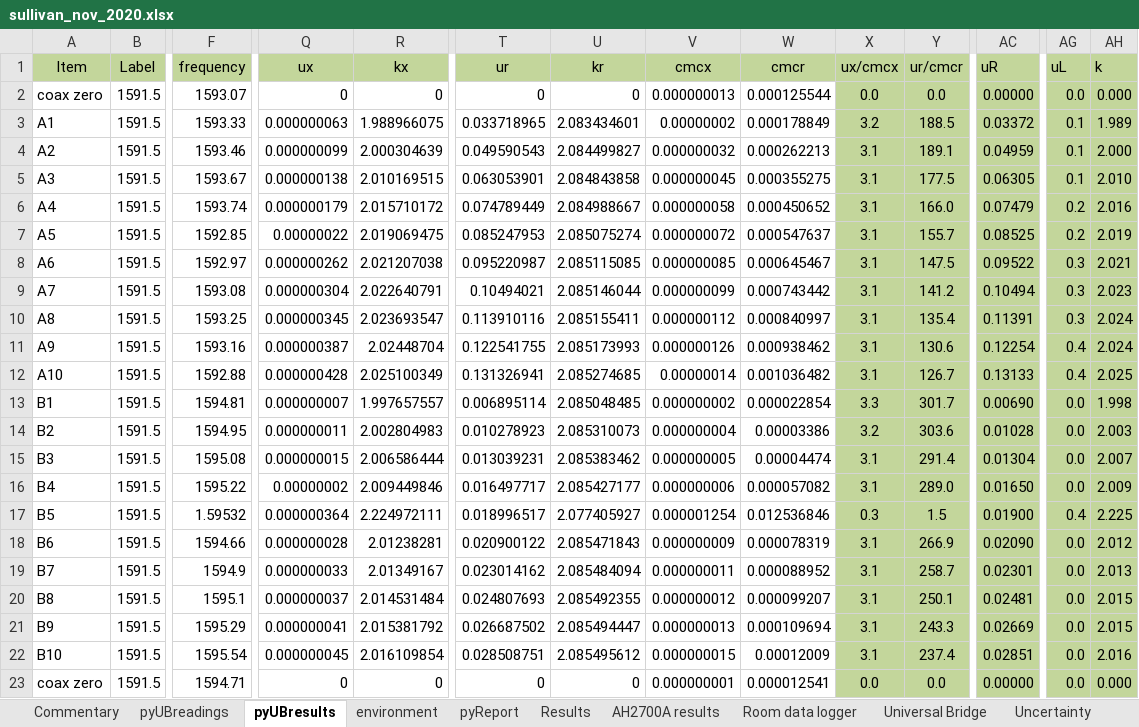
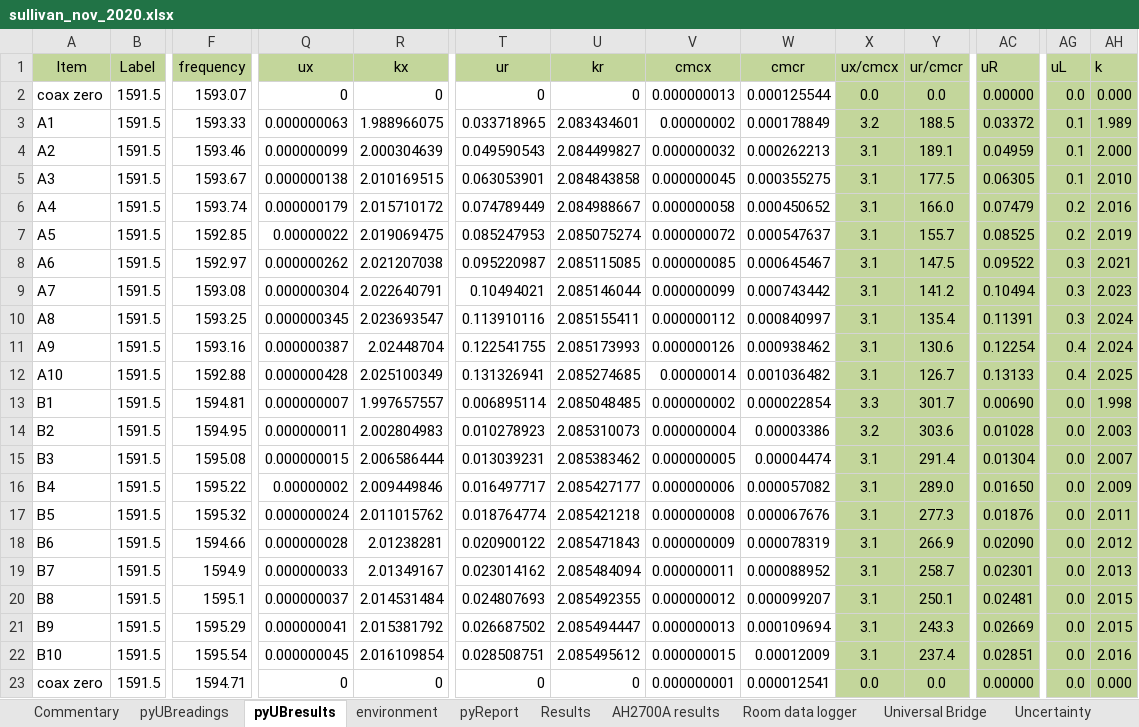
Before and after one commit to metrologist/UniversalBridge3, an Excel workbook: sullivan_nov_2020.xlsx, sheet pyUBresults, drawn as a sheet; only a part is shown, gaps mark what is left out; values as stored, in another font and other column widths than the file's, no borders; the diff names each change by its address in the sheet, - before the commit and + after, or states it on an @@ line.

```diff
--- a/sullivan_nov_2020.xlsx (sheet pyUBresults)
+++ b/sullivan_nov_2020.xlsx (sheet pyUBresults)
-F17 (frequency): 1.59532
+F17 (frequency): 1595.32
-Q17 (ux): 0.000000364
+Q17 (ux): 0.000000024
-R17 (kx): 2.224972111
+R17 (kx): 2.011015762
-T17 (ur): 0.018996517
+T17 (ur): 0.018764774
-U17 (kr): 2.077405927
+U17 (kr): 2.085421218
-V17 (cmcx): 0.000001254
+V17 (cmcx): 0.000000008
-W17 (cmcr): 0.012536846
+W17 (cmcr): 0.000067676
-X17 (ux/cmcx): 0.3
+X17 (ux/cmcx): 3.1
-Y17 (ur/cmcr): 1.5
+Y17 (ur/cmcr): 277.3
-AC17 (uR): 0.01900
+AC17 (uR): 0.01876
-AG17 (uL): 0.4
+AG17 (uL): 0.0
-AH17 (k): 2.225
+AH17 (k): 2.011
```
Also changed, not shown: sheet pyReport, sheet pyUBreadings, sheet Historical, coaxCap_Results.xlsx, rl.xlsx, 9 other files.
